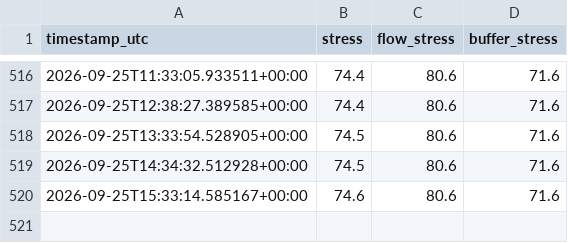
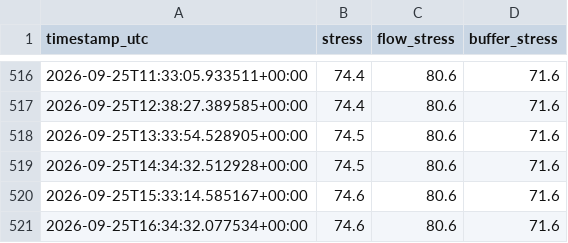
Before and after one commit to zineeeeeeeda/zineeeeeeeda, a CSV file: data/history.csv, drawn as a sheet; only a part is shown, gaps mark what is left out.

```diff
--- a/data/history.csv
+++ b/data/history.csv
@@ -520 +520,2 @@ timestamp_utc,stress,flow_stress,buffer_stress
 2026-09-25T15:33:14.585167+00:00,74.6,80.6,71.6
+2026-09-25T16:34:32.077534+00:00,74.6,80.6,71.6
```
Also changed, not shown: 1 other file.
